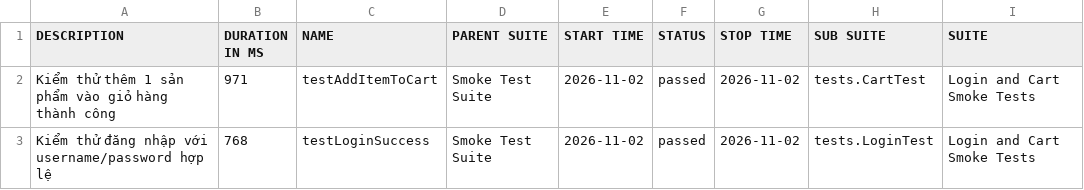
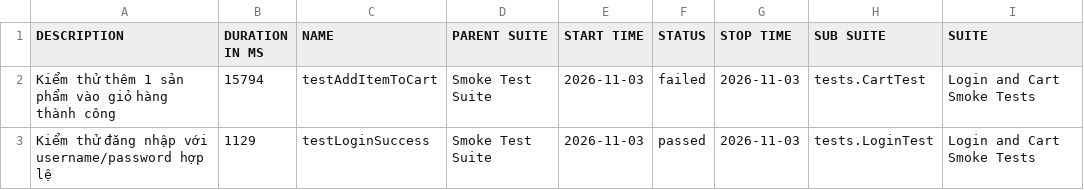
Before and after one commit to tranleanhdai/selenium-framework, a CSV file: data/suites.csv, drawn as a sheet; only a part is shown; the diff names each change by its address in the sheet, - before the commit and + after, or states it on an @@ line.

```diff
--- a/data/suites.csv
+++ b/data/suites.csv
-B2 (DURATION IN MS): 971
+B2 (DURATION IN MS): 15794
-E2:E3 (START TIME): 2026-11-02
+E2:E3 (START TIME): 2026-11-03
-F2 (STATUS): passed
+F2 (STATUS): failed
-G2:G3 (STOP TIME): 2026-11-02
+G2:G3 (STOP TIME): 2026-11-03
-B3 (DURATION IN MS): 768
+B3 (DURATION IN MS): 1129
```
Also changed, not shown: 37 other files.
